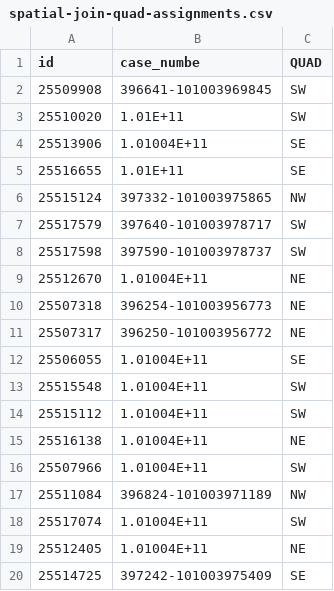
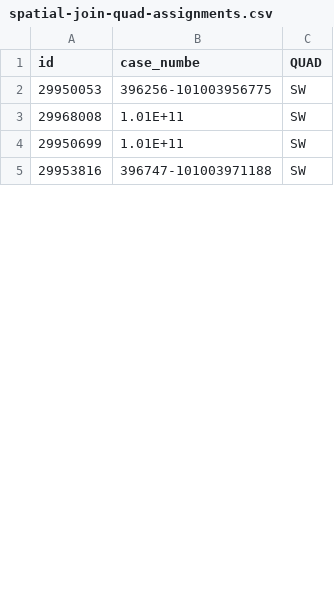
Before and after one commit to ICanDoAllThingThroughChrist/searchwarranty, a CSV file: spatial-join-quad-assignments.csv, drawn as a sheet; only a part is shown; the diff covers the shown part only.

```diff
--- a/spatial-join-quad-assignments.csv
+++ b/spatial-join-quad-assignments.csv
@@ -1,20 +1,5 @@
 id,case_numbe,QUAD
-25509908,396641-101003969845,SW
-25510020,1.01E+11,SW
-25513906,1.01004E+11,SE
-25516655,1.01E+11,SE
-25515124,397332-101003975865,NW
-25517579,397640-101003978717,SW
-25517598,397590-101003978737,SW
-25512670,1.01004E+11,NE
-25507318,396254-101003956773,NE
-25507317,396250-101003956772,NE
-25506055,1.01004E+11,SE
-25515548,1.01004E+11,SW
-25515112,1.01004E+11,SW
-25516138,1.01004E+11,NE
-25507966,1.01004E+11,SW
-25511084,396824-101003971189,NW
-25517074,1.01004E+11,SW
-25512405,1.01004E+11,NE
-25514725,397242-101003975409,SE
+29950053,396256-101003956775,SW
+29968008,1.01E+11,SW
+29950699,1.01E+11,SW
+29953816,396747-101003971188,SW
```
Also changed, not shown: 5 added rows and 14 removed rows elsewhere in this file, NoQuadList.csv, 36 other files.
